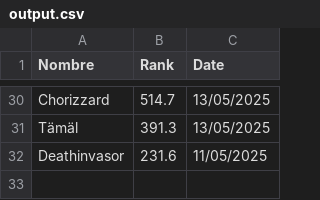
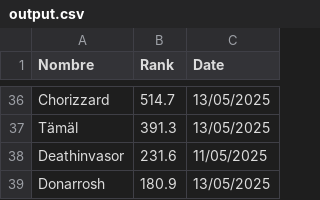
Before and after one commit to carlosmora179/Wow-progress, a CSV file: output.csv, drawn as a sheet; only a part is shown, gaps mark what is left out; the diff covers the shown part only.

```diff
--- a/output.csv
+++ b/output.csv
@@ -32 +38,2 @@ Tämäl,391.3,13/05/2025
 Deathinvasor,231.6,11/05/2025
+Donarrosh,180.9,13/05/2025
```
Also changed, not shown: 10 added rows, 4 removed rows and 11 edited cells elsewhere in this file.
